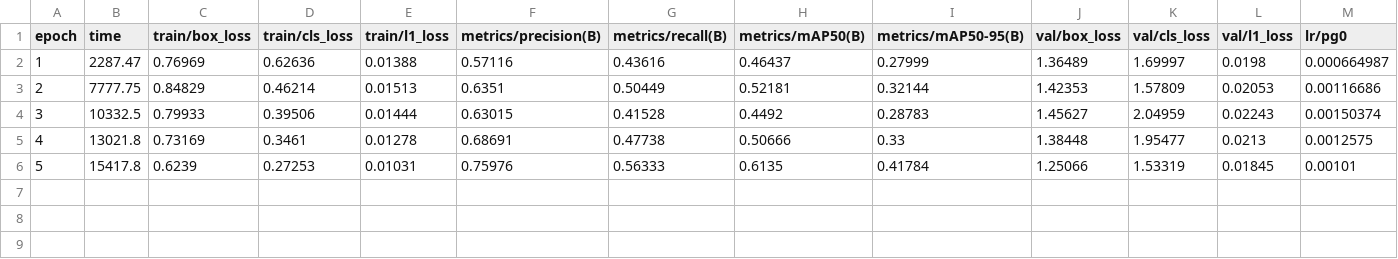
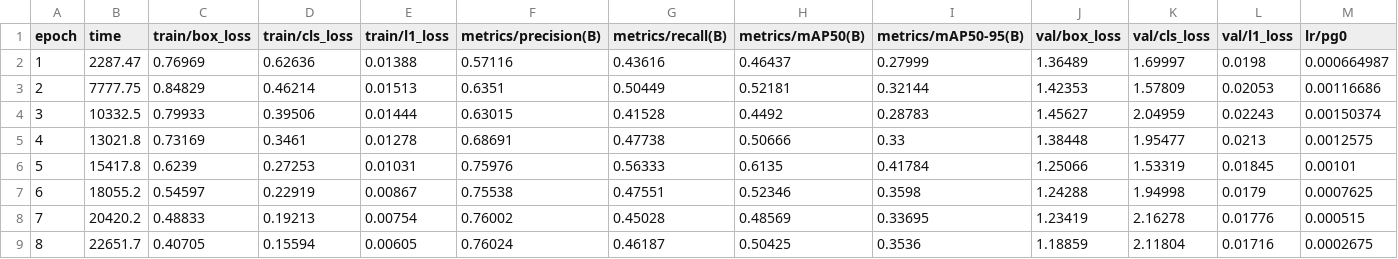
Before and after one commit to andres31am94-boop/tesis, a CSV file: results/vision/entrenamiento/hotwheels_v1/results.csv, drawn as a sheet; only a part is shown; rows hold the shown columns only; the diff names each change by its address in the sheet, - before the commit and + after, or states it on an @@ line.

```diff
--- a/results/vision/entrenamiento/hotwheels_v1/results.csv
+++ b/results/vision/entrenamiento/hotwheels_v1/results.csv
+row 7: 6 | 18055.2 | 0.54597 | 0.22919 | 0.00867 | 0.75538 | 0.47551 | 0.52346 | 0.3598 | 1.24288 | 1.94998 | 0.0179 | 0.0007625
+row 8: 7 | 20420.2 | 0.48833 | 0.19213 | 0.00754 | 0.76002 | 0.45028 | 0.48569 | 0.33695 | 1.23419 | 2.16278 | 0.01776 | 0.000515
+row 9: 8 | 22651.7 | 0.40705 | 0.15594 | 0.00605 | 0.76024 | 0.46187 | 0.50425 | 0.3536 | 1.18859 | 2.11804 | 0.01716 | 0.0002675
```
Also changed, not shown: 34 other files.
